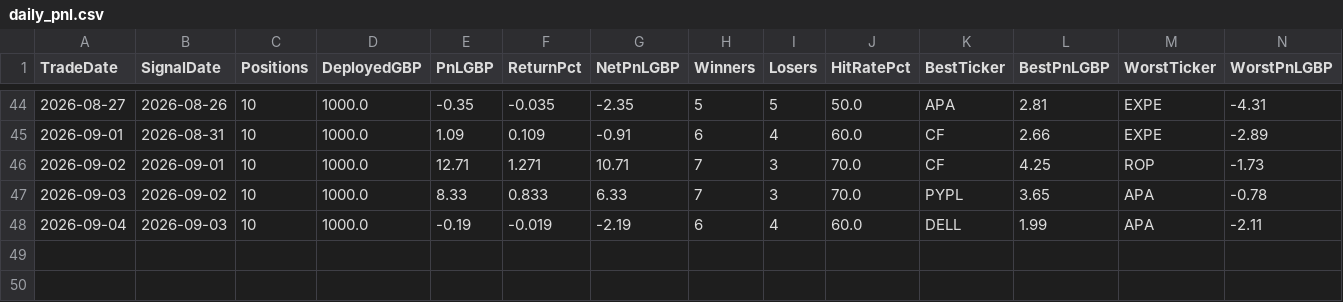
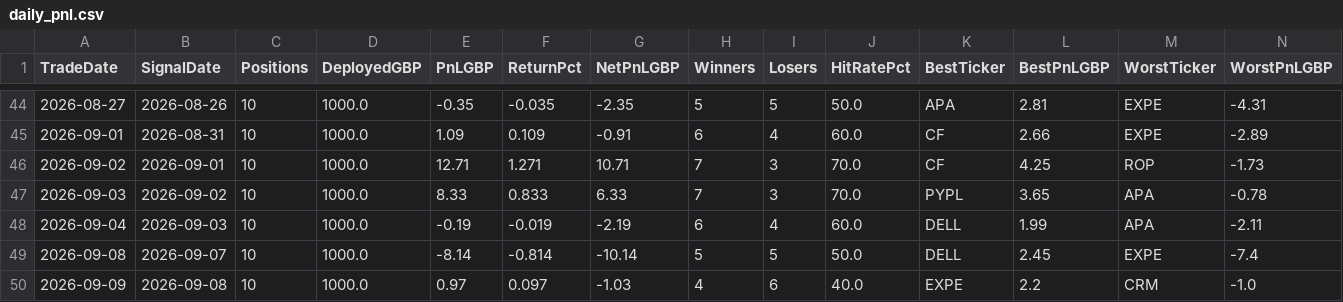
Before and after one commit to MrinalBhargava/sp500-dashboard, a CSV file: daily_pnl.csv, drawn as a sheet; only a part is shown, gaps mark what is left out; rows hold the shown columns only; the diff names each change by its address in the sheet, - before the commit and + after, or states it on an @@ line.

```diff
--- a/daily_pnl.csv
+++ b/daily_pnl.csv
+row 49: 2026-09-08 | 2026-09-07 | 10 | 1000.0 | -8.14 | -0.814 | -10.14 | 5 | 5 | 50.0 | DELL | 2.45 | EXPE | -7.4
+row 50: 2026-09-09 | 2026-09-08 | 10 | 1000.0 | 0.97 | 0.097 | -1.03 | 4 | 6 | 40.0 | EXPE | 2.2 | CRM | -1.0
```
Also changed, not shown: positions_pnl.csv.
